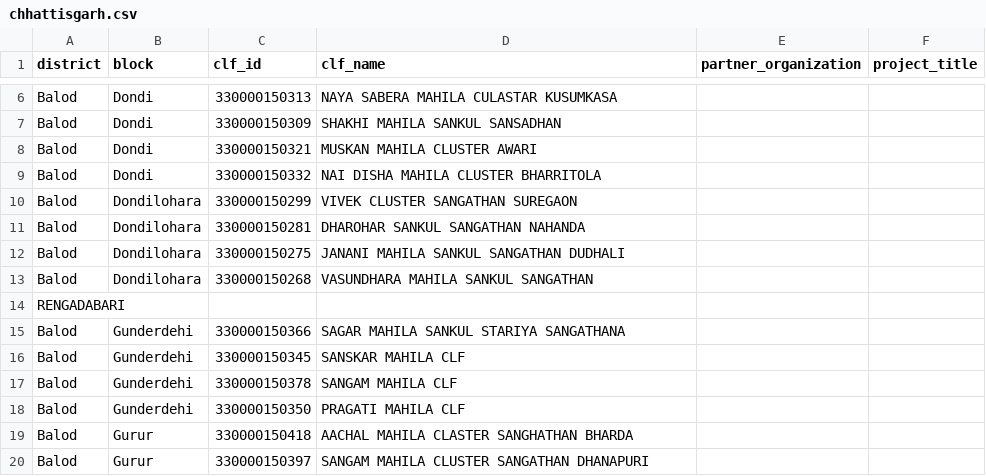
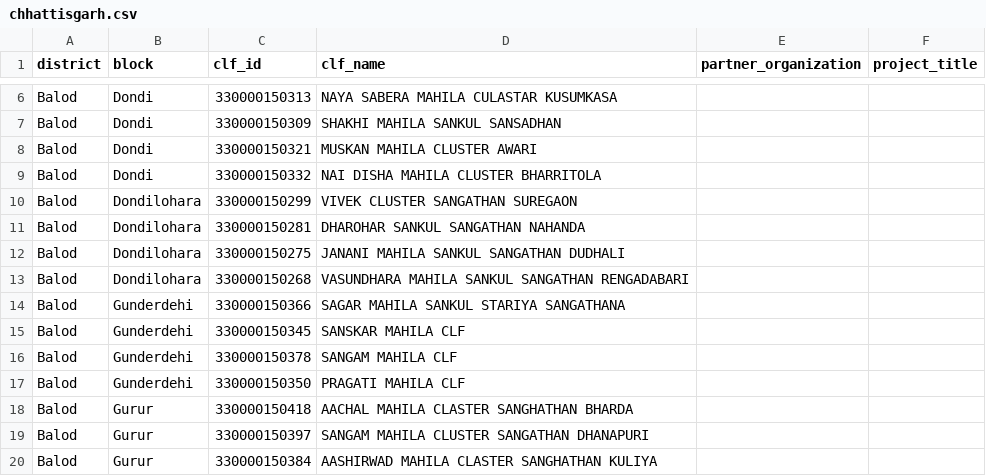
Before and after one commit to srrao87/wee-partner-clf-mapping, a CSV file: data/clf_lists/chhattisgarh.csv, drawn as a sheet; only a part is shown, gaps mark what is left out; the shorter side is filled out with more unchanged rows.

Commit message:
Update chhattisgarh.csv

```diff
--- a/data/clf_lists/chhattisgarh.csv
+++ b/data/clf_lists/chhattisgarh.csv
@@ -12,4 +12,3 @@ district,block,clf_id,clf_name,partner_organization,project_title
   Balod,Dondilohara,330000150275,JANANI MAHILA SANKUL SANGATHAN DUDHALI,,
-  Balod,Dondilohara,330000150268,VASUNDHARA MAHILA SANKUL SANGATHAN
-  RENGADABARI,,
+  Balod,Dondilohara,330000150268,VASUNDHARA MAHILA SANKUL SANGATHAN RENGADABARI,,
   Balod,Gunderdehi,330000150366,SAGAR MAHILA SANKUL STARIYA SANGATHANA,,
```
